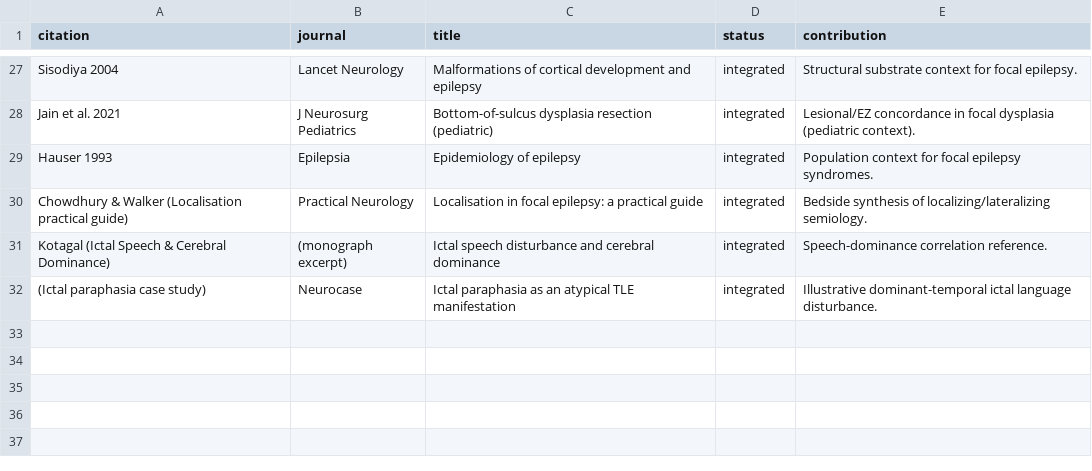
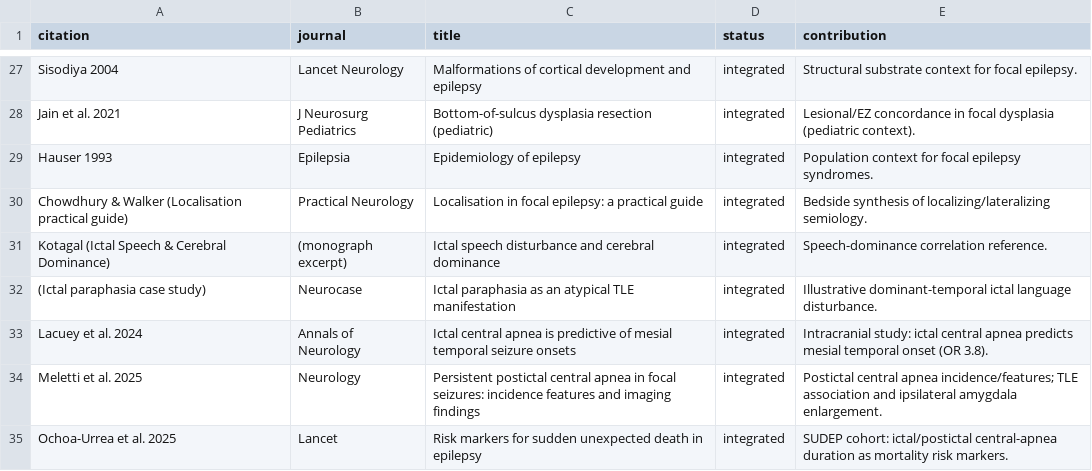
Before and after one commit to ckadipas/seizure-semiology-atlas, a CSV file: corpus/manifest.csv, drawn as a sheet; only a part is shown, gaps mark what is left out; the diff names each change by its address in the sheet, - before the commit and + after, or states it on an @@ line.

Commit message:
Add ictal/postictal central apnea signs; let intake propose new signs
The apnea papers submitted in issue #16 describe a sign the atlas lacked, so the
intake could only decline them. Two fixes:

- Add 'Ictal central apnea' and 'Postictal central apnea' as new mesial-temporal
  signs, with figures from Lacuey 2024, Meletti 2025, and Ochoa-Urrea 2025 (added
  to the paper library).
- Let the intake pipeline PROPOSE new signs: a paper describing a well-evidenced
  sign not yet in the atlas is added under new_signs in intake_findings.json
  (merged at build time) instead of being refused. Approval is the maintainer
  merging the PR. check_provenance validates each proposed record and lets
  findings attach to it.

```diff
--- a/corpus/manifest.csv
+++ b/corpus/manifest.csv
+row 33: Lacuey et al. 2024 | Annals of Neurology | Ictal central apnea is predictive of mesial temporal seizure onsets | integrated | Intracranial study: ictal central apnea predicts mesial temporal onset (OR 3.8).
+row 34: Meletti et al. 2025 | Neurology | Persistent postictal central apnea in focal seizures: incidence features and imaging findings | integrated | Postictal central apnea incidence/features; TLE association and ipsilateral amygdala enlargement.
+row 35: Ochoa-Urrea et al. 2025 | Lancet | Risk markers for sudden unexpected death in epilepsy | integrated | SUDEP cohort: ictal/postictal central-apnea duration as mortality risk markers.
```
Also changed, not shown: 6 other files.
